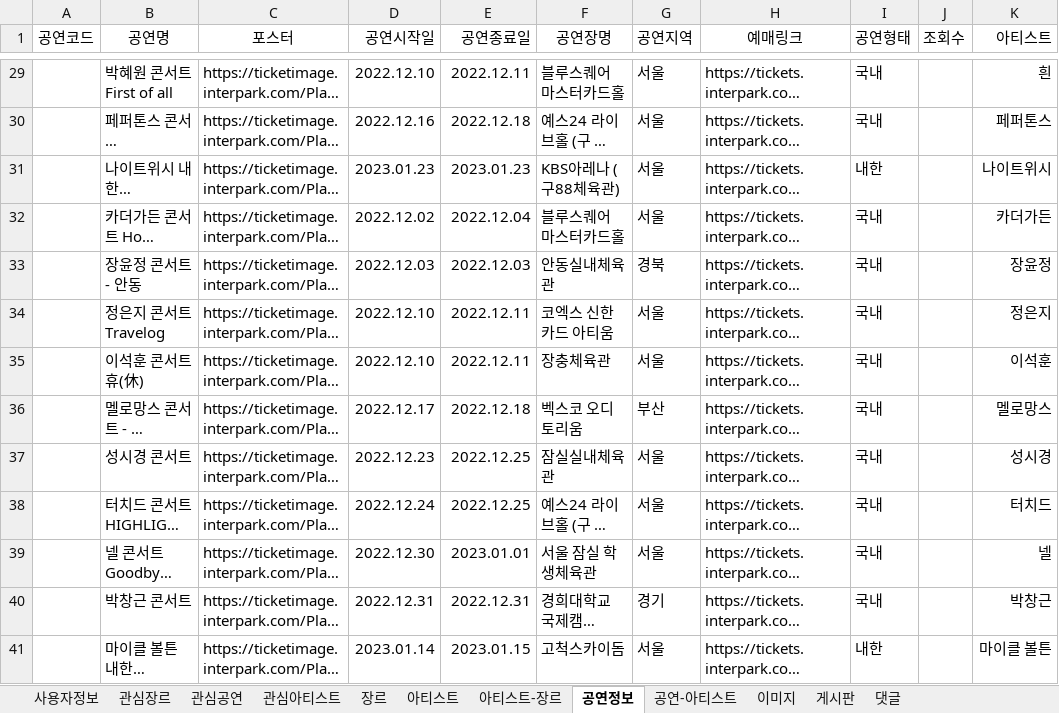
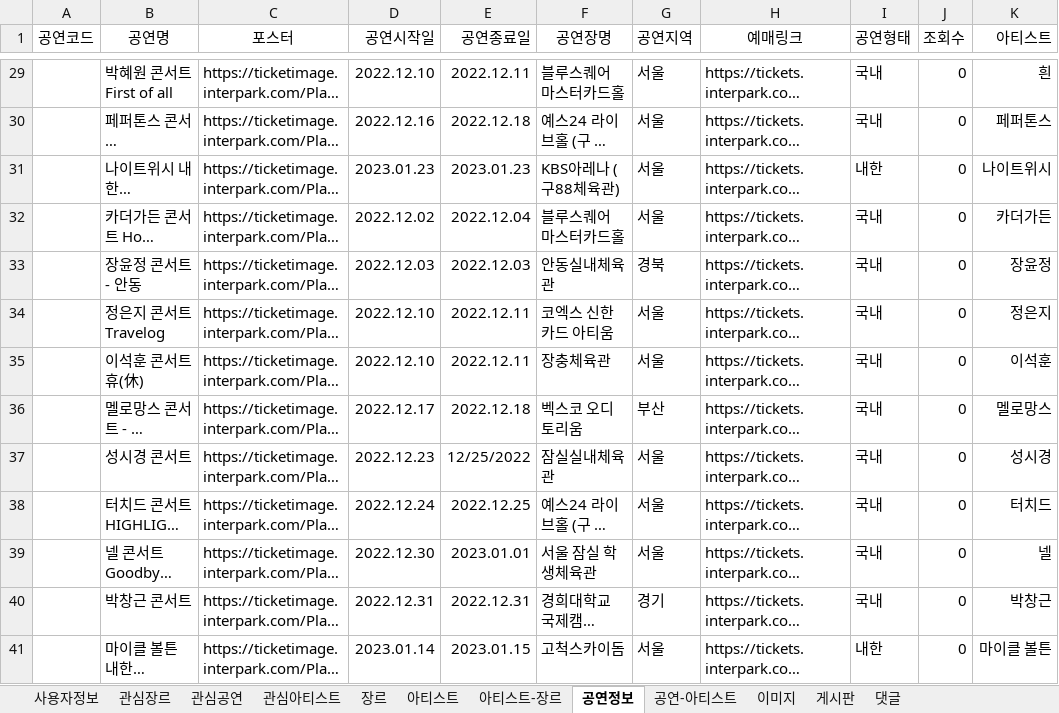
Before and after one commit to Preznt/Tiget, an Excel workbook: document/데이터정보.xlsx, sheet 공연정보, drawn as a sheet; only a part is shown, gaps mark what is left out; long unchanged cells end in …; values as stored, in another font and other column widths than the file's, no borders; the diff covers the shown part only; the diff names each change by its address in the sheet, - before the commit and + after, or states it on an @@ line.

```diff
--- a/document/데이터정보.xlsx (sheet 공연정보)
+++ b/document/데이터정보.xlsx (sheet 공연정보)
-J29:J41 (조회수): (empty)
+J29:J41 (조회수): 0
-E37 (공연종료일): 2022.12.25
+E37 (공연종료일): 12/25/2022
```
Also changed, not shown: 78 edited cells elsewhere in this sheet, document/테이블명세.xlsx, 15 other files.
